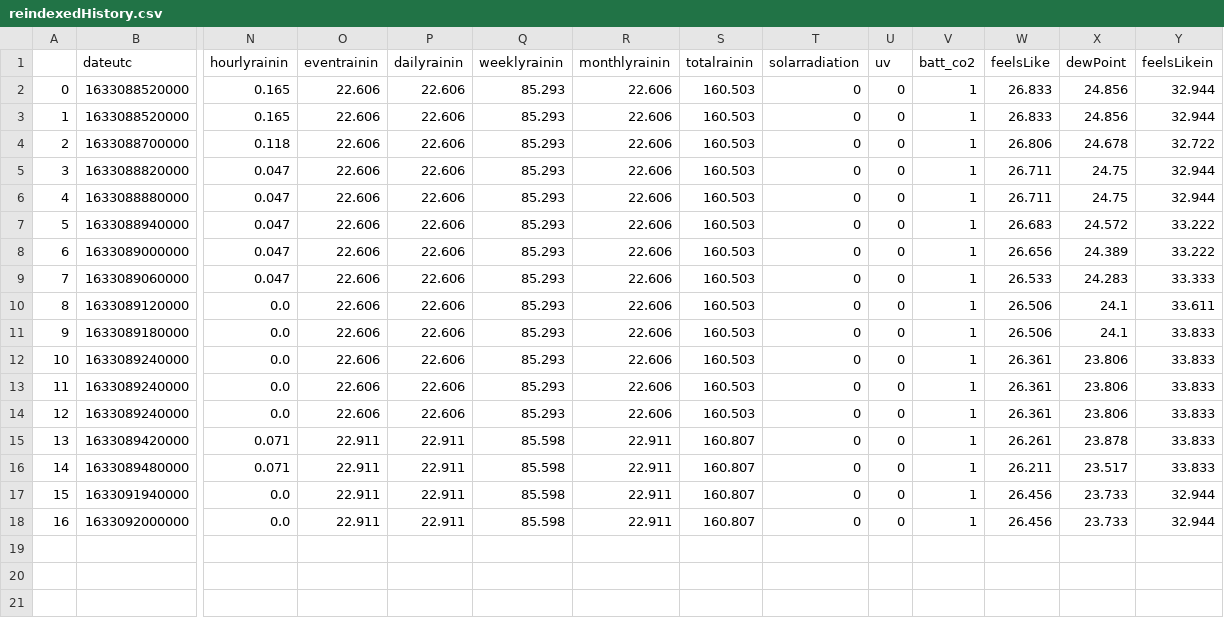
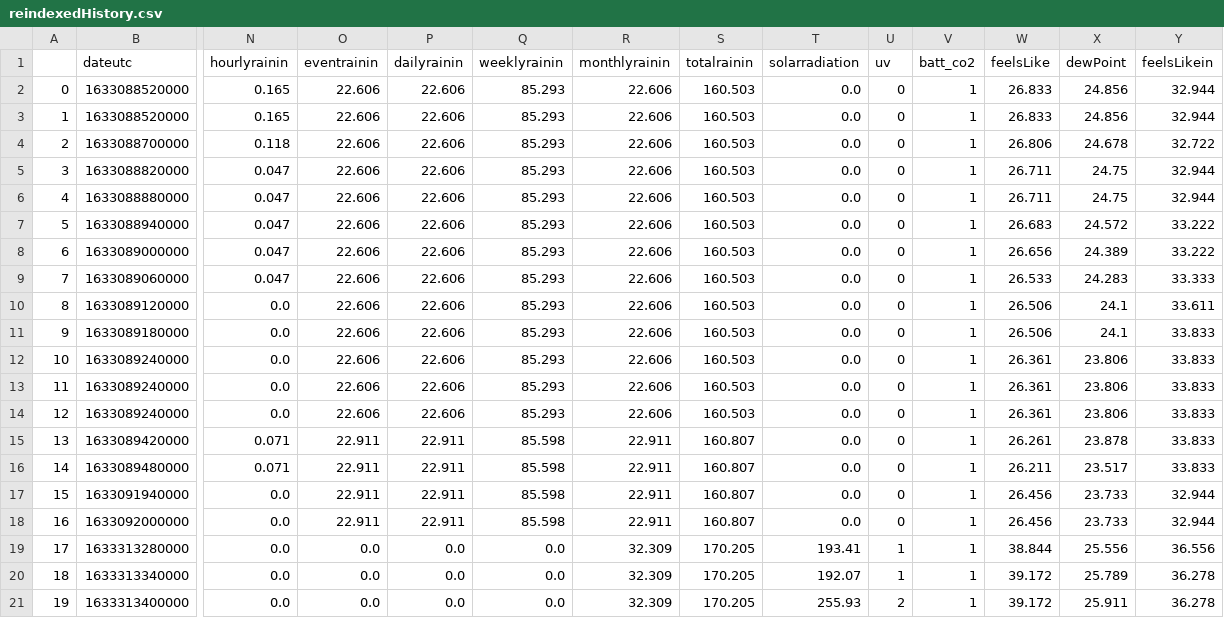
Before and after one commit to IS-310/IS-310, a CSV file: reindexedHistory.csv, drawn as a sheet; only a part is shown, gaps mark what is left out; rows hold the shown columns only; the diff names each change by its address in the sheet, - before the commit and + after, or states it on an @@ line.

```diff
--- a/reindexedHistory.csv
+++ b/reindexedHistory.csv
-T2:T18 (solarradiation): 0
+T2:T18 (solarradiation): 0.0
+row 19: 17 | 1633313280000 | 0.0 | 0.0 | 0.0 | 0.0 | 32.309 | 170.205 | 193.41 | 1 | 1 | 38.844 | 25.556 | 36.556
+row 20: 18 | 1633313340000 | 0.0 | 0.0 | 0.0 | 0.0 | 32.309 | 170.205 | 192.07 | 1 | 1 | 39.172 | 25.789 | 36.278
+row 21: 19 | 1633313400000 | 0.0 | 0.0 | 0.0 | 0.0 | 32.309 | 170.205 | 255.93 | 2 | 1 | 39.172 | 25.911 | 36.278
```
Also changed, not shown: history.csv, 2 other files.
